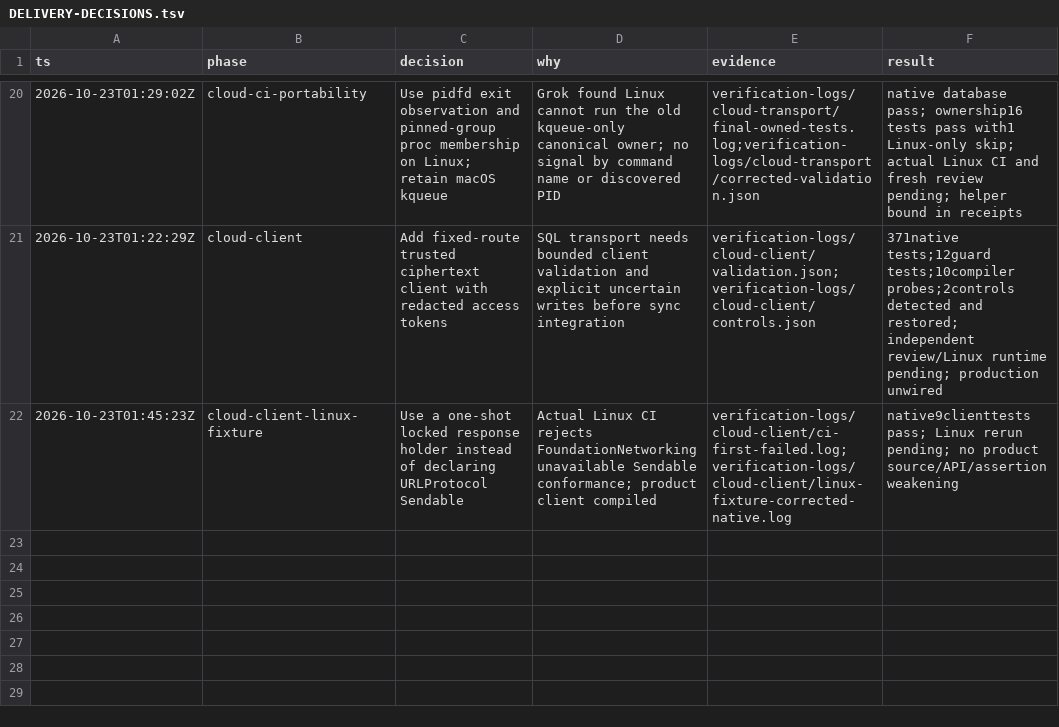
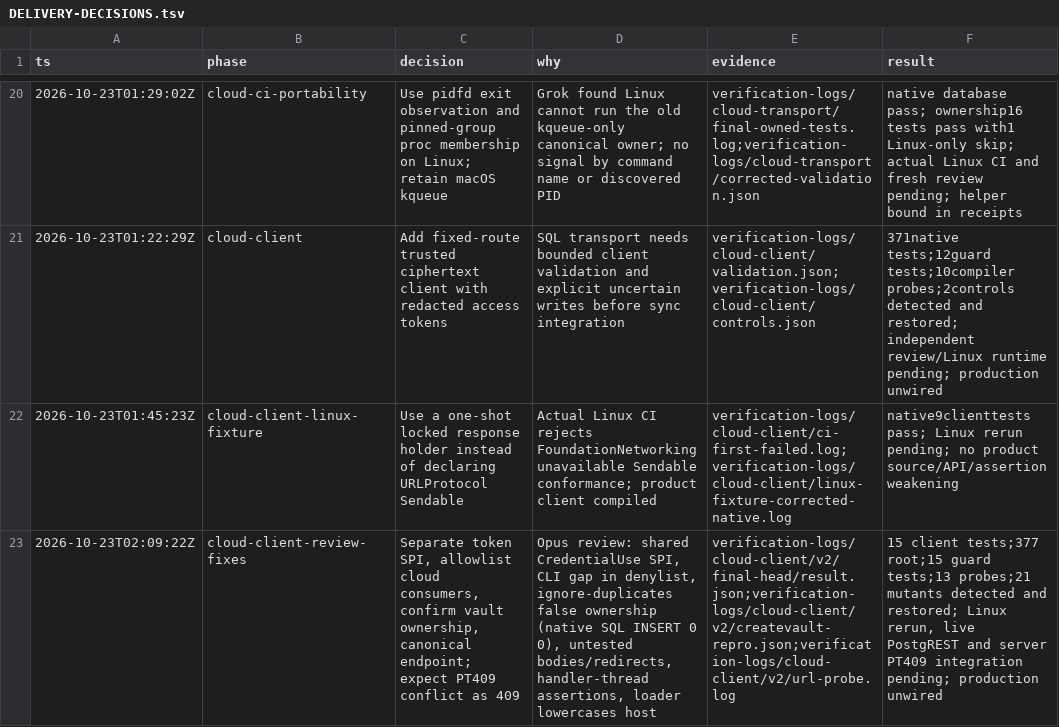
Before and after one commit to Fannolo/agent-vault, a TSV file: docs/DELIVERY-DECISIONS.tsv, drawn as a sheet; only a part is shown, gaps mark what is left out; the diff names each change by its address in the sheet, - before the commit and + after, or states it on an @@ line.

```diff
--- a/docs/DELIVERY-DECISIONS.tsv
+++ b/docs/DELIVERY-DECISIONS.tsv
+row 23: 2026-10-23T02:09:22Z | cloud-client-review-fixes | Separate token SPI, allowlist cloud consumers, confirm vault ownership, canonical endpoint; expect PT409 conflict as 409 | Opus review: shared CredentialUse SPI, CLI gap in denylist, ignore-duplicates false ownership (native SQL INSERT 0 0), untested bodies/redirects, handler-thread assertions, loader lowercases host | verification-logs/cloud-client/v2/final-head/result.json;verification-logs/cloud-client/v2/createvault-repro.json;verification-logs/cloud-client/v2/url-probe.log | 15 client tests;377 root;15 guard tests;13 probes;21 mutants detected and restored; Linux rerun, live PostgREST and server PT409 integration pending; production unwired
```
Also changed, not shown: 3 other files.
